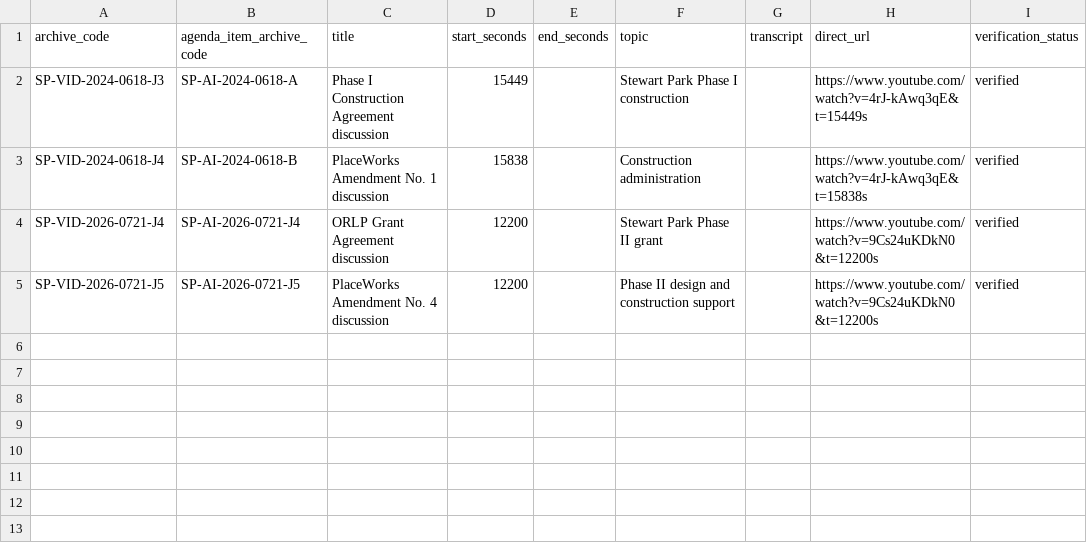
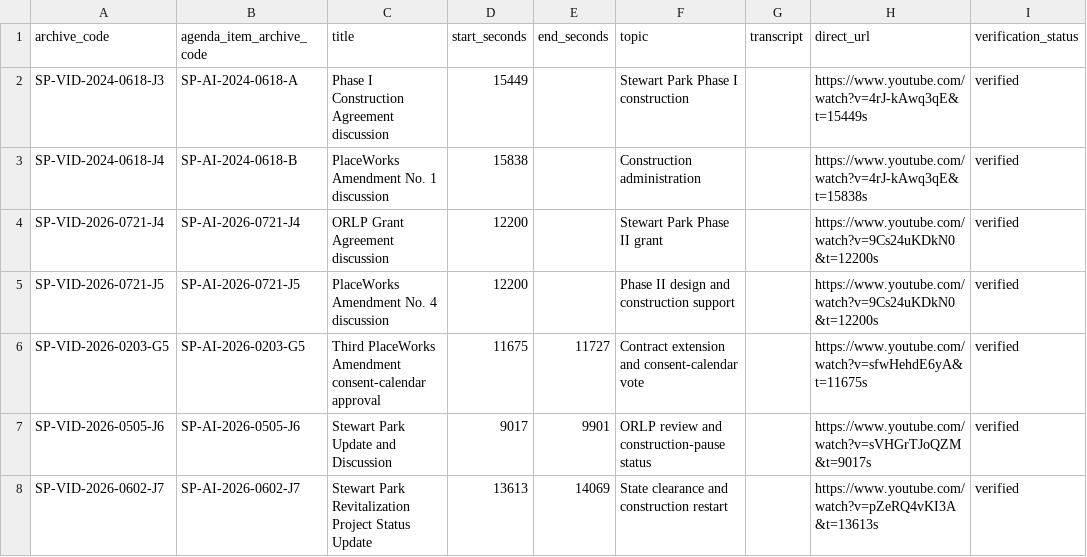
Before and after one commit to alwhite524/beaumont-intelligence, a CSV file: data/stewart-park/video_segments.csv, drawn as a sheet.

Commit message:
Complete transcript-based video verification across Intelligence Centers
Verify Stewart Park meeting items and outcomes using newly added Council transcripts, add timestamped video segments for the February 3, May 5, and June 2 meetings, and synchronize the source datasets, database, and generated site data. Review the December 2 transcript site-wide, adding video evidence to the Animal Control and Potrero Interchange centers, refresh search data, and document the site-wide transcript verification workflow.

```diff
--- a/data/stewart-park/video_segments.csv
+++ b/data/stewart-park/video_segments.csv
@@ -5 +5,4 @@ SP-VID-2026-0721-J4,SP-AI-2026-0721-J4,ORLP Grant Agreement discussion,12200,,St
 SP-VID-2026-0721-J5,SP-AI-2026-0721-J5,PlaceWorks Amendment No. 4 discussion,12200,,Phase II design and construction support,,https://www.youtube.com/watch?v=9Cs24uKDkN0&t=12200s,verified
+SP-VID-2026-0203-G5,SP-AI-2026-0203-G5,Third PlaceWorks Amendment consent-calendar approval,11675,11727,Contract extension and consent-calendar vote,,https://www.youtube.com/watch?v=sfwHehdE6yA&t=11675s,verified
+SP-VID-2026-0505-J6,SP-AI-2026-0505-J6,Stewart Park Update and Discussion,9017,9901,ORLP review and construction-pause status,,https://www.youtube.com/watch?v=sVHGrTJoQZM&t=9017s,verified
+SP-VID-2026-0602-J7,SP-AI-2026-0602-J7,Stewart Park Revitalization Project Status Update,13613,14069,State clearance and construction restart,,https://www.youtube.com/watch?v=pZeRQ4vKI3A&t=13613s,verified
```
Also changed, not shown: data/stewart-park/agenda_items.csv, data/stewart-park/meeting-inventory.csv, 9 other files.
